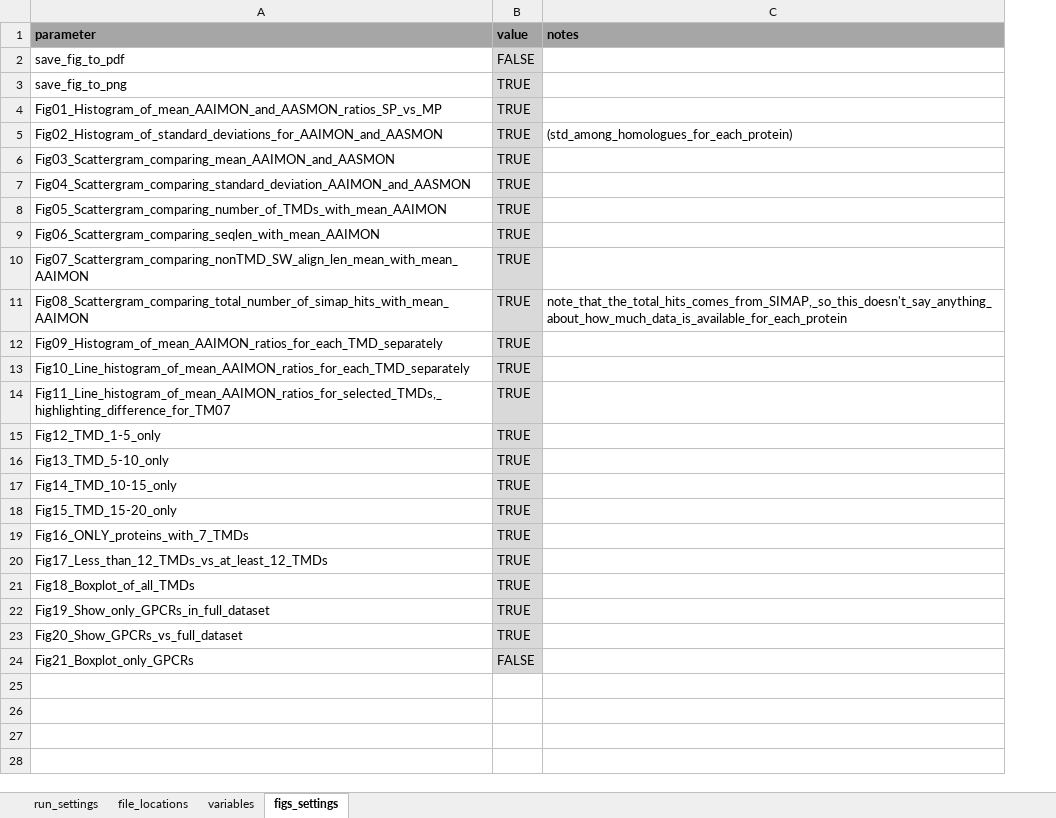
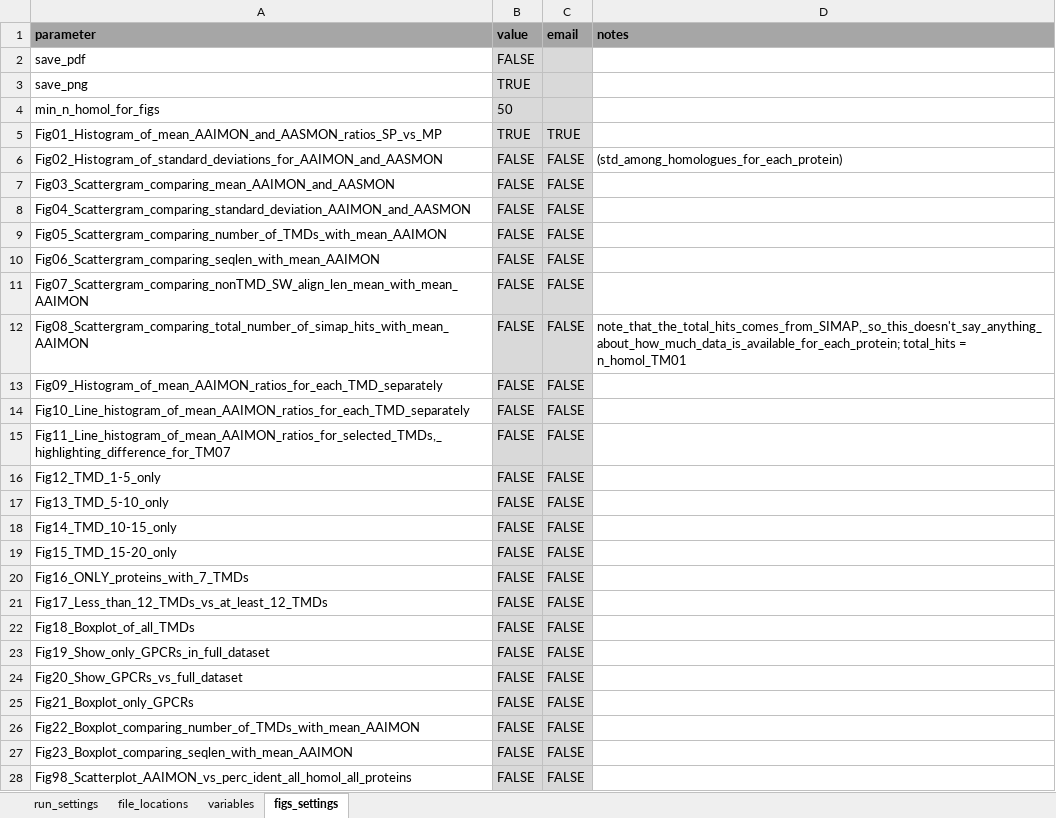
Before and after one commit to teese/korbinian, an Excel workbook: korbinian/examples/settings/korbinian_run_settings_schweris_mp.xlsx, sheet figs_settings, drawn as a sheet; only a part is shown; values as stored, in another font and other column widths than the file's, no borders; conditional formats not drawn; addresses are those after the commit; the diff covers the shown part only; the diff names each change by its address in the sheet, - before the commit and + after, or states it on an @@ line.

Commit message:
added ability to email figures as attachments renamed some figures updated settings excel file, added email column in fig_settings tab moved the mean_AAIMON_all_TMDs to gather.py changed the save_figure function save lowres as default for fig with 5 million datapoints

```diff
--- a/korbinian/examples/settings/korbinian_run_settings_schweris_mp.xlsx (sheet figs_settings)
+++ b/korbinian/examples/settings/korbinian_run_settings_schweris_mp.xlsx (sheet figs_settings)
+column C (email), rows 5-25: TRUE | FALSE | FALSE | FALSE | FALSE | FALSE | FALSE | FALSE | FALSE | FALSE | FALSE | FALSE | FALSE | FALSE | FALSE | FALSE | FALSE | FALSE | FALSE | FALSE | FALSE
-A2 (parameter): save_fig_to_pdf
+A2 (parameter): save_pdf
-A3 (parameter): save_fig_to_png
+A3 (parameter): save_png
+row 4: min_n_homol_for_figs | 50
-B6:B24 (value): TRUE
+B6:B24 (value): FALSE
-D12 (notes): note_that_the_total_hits_comes_from_SIMAP,_so_this_doesn't_say_anything_about_how_much_data_is_available_for_each_protein
+D12 (notes): note_that_the_total_hits_comes_from_SIMAP,_so_this_doesn't_say_anything_about_how_much_data_is_available_for_each_protein; total_hits = n_homol_TM01
+row 26: Fig22_Boxplot_comparing_number_of_TMDs_with_mean_AAIMON | FALSE | FALSE
+row 27: Fig23_Boxplot_comparing_seqlen_with_mean_AAIMON | FALSE | FALSE
+row 28: Fig98_Scatterplot_AAIMON_vs_perc_ident_all_homol_all_proteins | FALSE | FALSE
```
Also changed, not shown: 1 added row elsewhere in this sheet, sheet run_settings, sheet variables, 5 other files.
